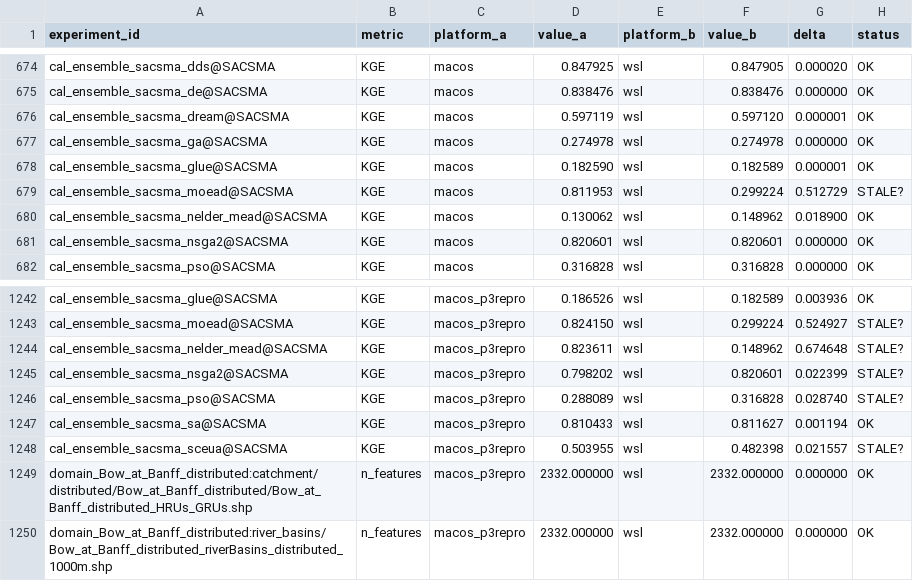
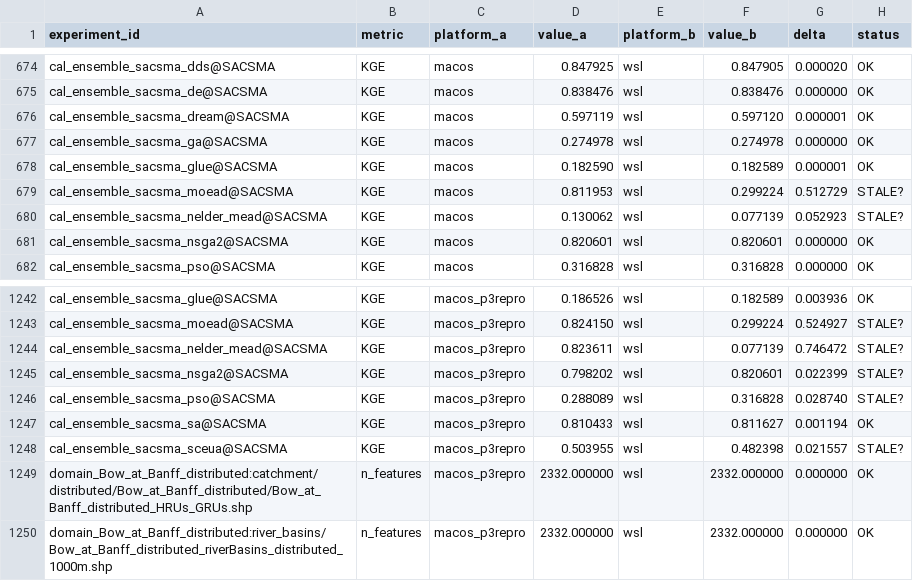
Before and after one commit to DarriEy/SYMFLUENCE, a CSV file: examples/paper_case_studies/repro_status/comparison.csv, drawn as a sheet; only a part is shown, gaps mark what is left out.

```diff
--- a/examples/paper_case_studies/repro_status/comparison.csv
+++ b/examples/paper_case_studies/repro_status/comparison.csv
@@ -679,3 +679,3 @@ cal_ensemble_sacsma_glue@SACSMA,KGE,macos,0.182590,wsl,0.182589,0.000001,OK
 cal_ensemble_sacsma_moead@SACSMA,KGE,macos,0.811953,wsl,0.299224,0.512729,STALE?
-cal_ensemble_sacsma_nelder_mead@SACSMA,KGE,macos,0.130062,wsl,0.148962,0.018900,OK
+cal_ensemble_sacsma_nelder_mead@SACSMA,KGE,macos,0.130062,wsl,0.077139,0.052923,STALE?
 cal_ensemble_sacsma_nsga2@SACSMA,KGE,macos,0.820601,wsl,0.820601,0.000000,OK
@@ -1243,3 +1243,3 @@ cal_ensemble_sacsma_glue@SACSMA,KGE,macos_p3repro,0.186526,wsl,0.182589,0.003936
 cal_ensemble_sacsma_moead@SACSMA,KGE,macos_p3repro,0.824150,wsl,0.299224,0.524927,STALE?
-cal_ensemble_sacsma_nelder_mead@SACSMA,KGE,macos_p3repro,0.823611,wsl,0.148962,0.674648,STALE?
+cal_ensemble_sacsma_nelder_mead@SACSMA,KGE,macos_p3repro,0.823611,wsl,0.077139,0.746472,STALE?
 cal_ensemble_sacsma_nsga2@SACSMA,KGE,macos_p3repro,0.798202,wsl,0.820601,0.022399,STALE?
```
Also changed, not shown: examples/paper_case_studies/repro_status/metrics_wsl.csv.
